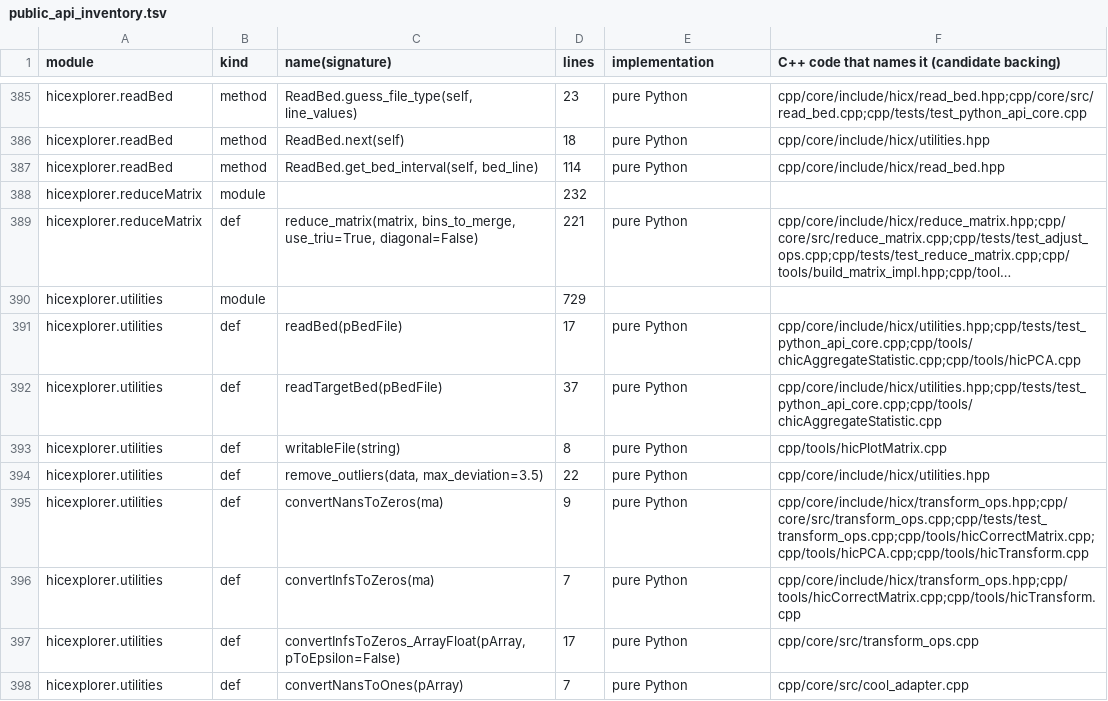
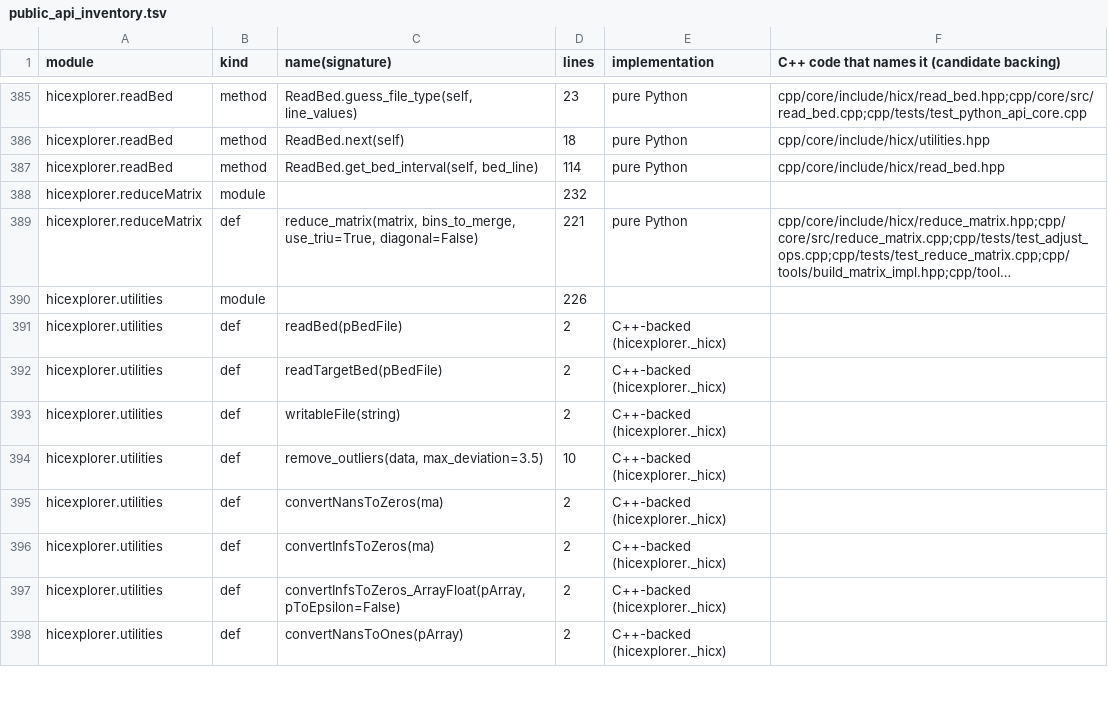
Before and after one commit to deeptools/HiCExplorer, a TSV file: cpp/scripts/public_api_inventory.tsv, drawn as a sheet; only a part is shown, gaps mark what is left out; long unchanged cells end in …; the diff covers the shown part only; the diff names each change by its address in the sheet, - before the commit and + after, or states it on an @@ line.

```diff
--- a/cpp/scripts/public_api_inventory.tsv
+++ b/cpp/scripts/public_api_inventory.tsv
-D390 (lines): 729
+D390 (lines): 226
-D391 (lines): 17
+D391 (lines): 2
-E391:E398 (implementation): pure Python
+E391:E398 (implementation): C++-backed (hicexplorer._hicx)
-F391: cpp/core/include/hicx/utilities.hpp;cpp/tests/test_python_api_core.cpp;cpp/tools/chicAggregateStatistic.cpp;cpp/tools/hicPCA.cpp
+F391: (empty)
-D392 (lines): 37
+D392 (lines): 2
-F392: cpp/core/include/hicx/utilities.hpp;cpp/tests/test_python_api_core.cpp;cpp/tools/chicAggregateStatistic.cpp
+F392: (empty)
-D393 (lines): 8
+D393 (lines): 2
-F393: cpp/tools/hicPlotMatrix.cpp
+F393: (empty)
-D394 (lines): 22
+D394 (lines): 10
-F394: cpp/core/include/hicx/utilities.hpp
+F394: (empty)
-D395 (lines): 9
+D395 (lines): 2
-F395: cpp/core/include/hicx/transform_ops.hpp;cpp/core/src/transform_ops.cpp;cpp/tests/test_transform_ops.cpp;cpp/tools/hicCorrectMatrix.cpp;cpp/tools/hicPCA.cpp;cpp/tools/hicTransform.cpp
+F395: (empty)
-D396 (lines): 7
+D396 (lines): 2
-F396: cpp/core/include/hicx/transform_ops.hpp;cpp/tools/hicCorrectMatrix.cpp;cpp/tools/hicTransform.cpp
+F396: (empty)
-D397 (lines): 17
+D397 (lines): 2
-F397: cpp/core/src/transform_ops.cpp
+F397: (empty)
-D398 (lines): 7
+D398 (lines): 2
-F398: cpp/core/src/cool_adapter.cpp
+F398: (empty)
```
Also changed, not shown: 56 edited cells elsewhere in this file, 5 other files.
